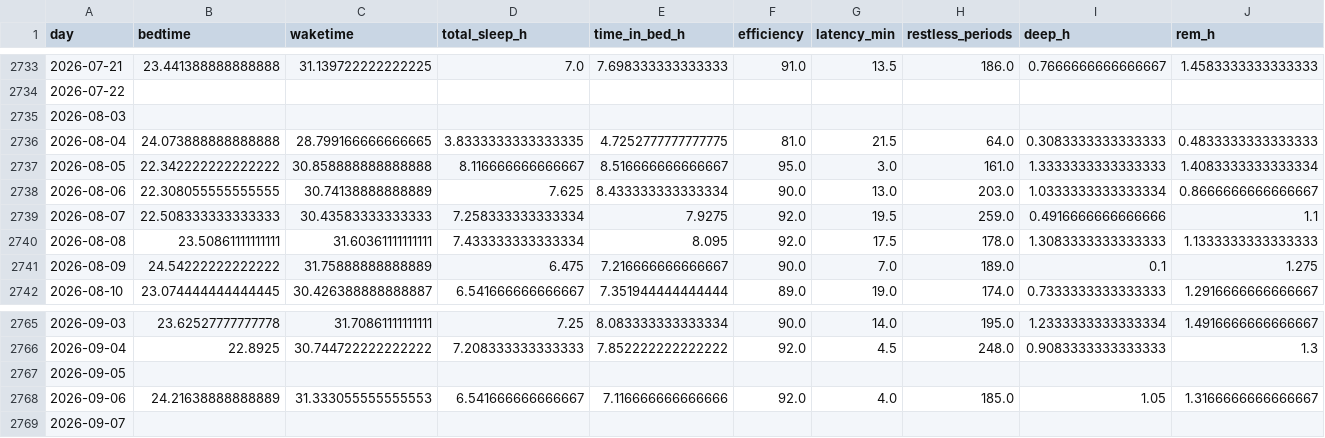
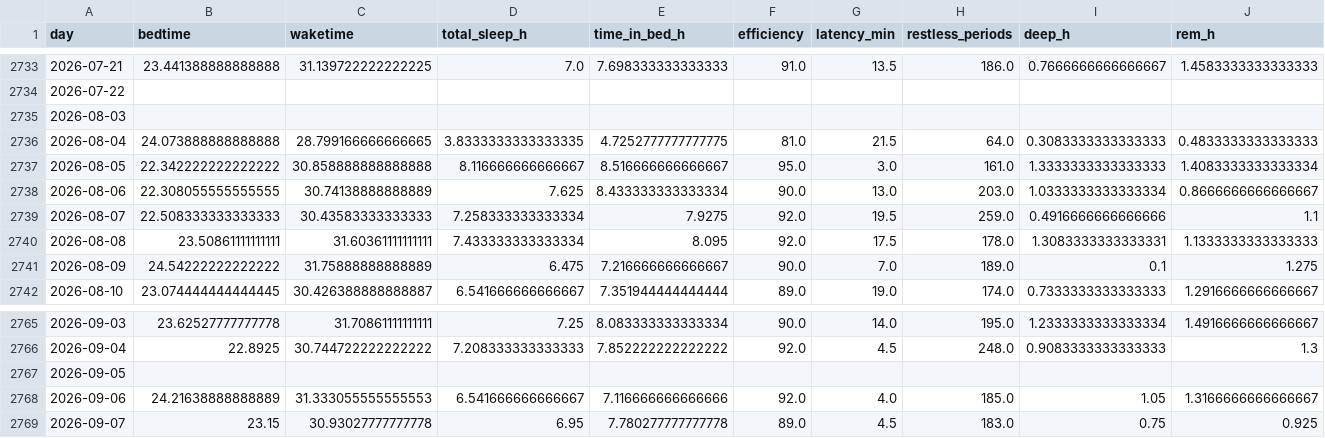
Before and after one commit to petedilworth/health-tracker, a CSV file: data/history.csv, drawn as a sheet; only a part is shown, gaps mark what is left out; the diff covers the shown part only; the diff names each change by its address in the sheet, - before the commit and + after, or states it on an @@ line.

```diff
--- a/data/history.csv
+++ b/data/history.csv
-I2740 (deep_h): 1.3083333333333333
+I2740 (deep_h): 1.3083333333333331
-B2769 (bedtime): (empty)
+B2769 (bedtime): 23.15
-C2769 (waketime): (empty)
+C2769 (waketime): 30.93027777777778
-D2769 (total_sleep_h): (empty)
+D2769 (total_sleep_h): 6.95
-E2769 (time_in_bed_h): (empty)
+E2769 (time_in_bed_h): 7.780277777777778
-F2769 (efficiency): (empty)
+F2769 (efficiency): 89.0
-G2769 (latency_min): (empty)
+G2769 (latency_min): 4.5
-H2769 (restless_periods): (empty)
+H2769 (restless_periods): 183.0
-I2769 (deep_h): (empty)
+I2769 (deep_h): 0.75
-J2769 (rem_h): (empty)
+J2769 (rem_h): 0.925
```
Also changed, not shown: 7 edited cells elsewhere in this file, 23 other files.
